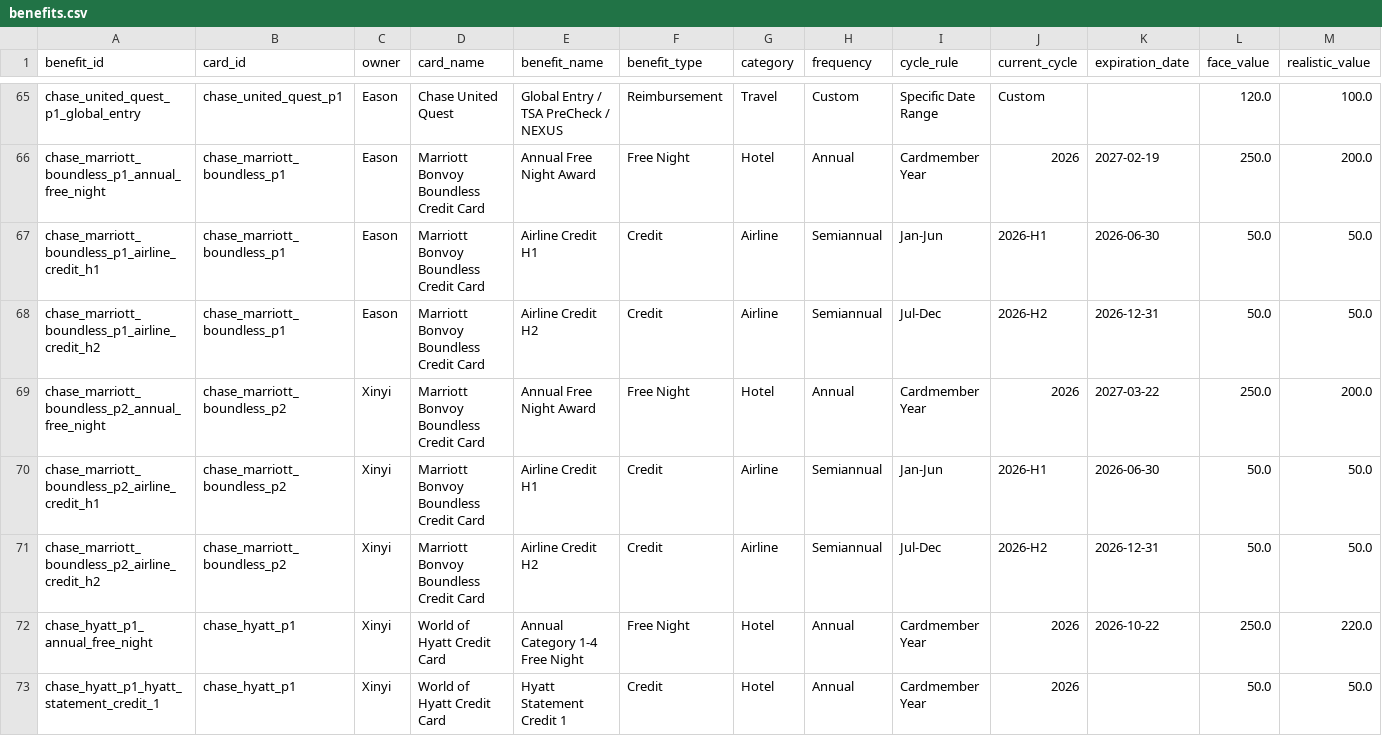
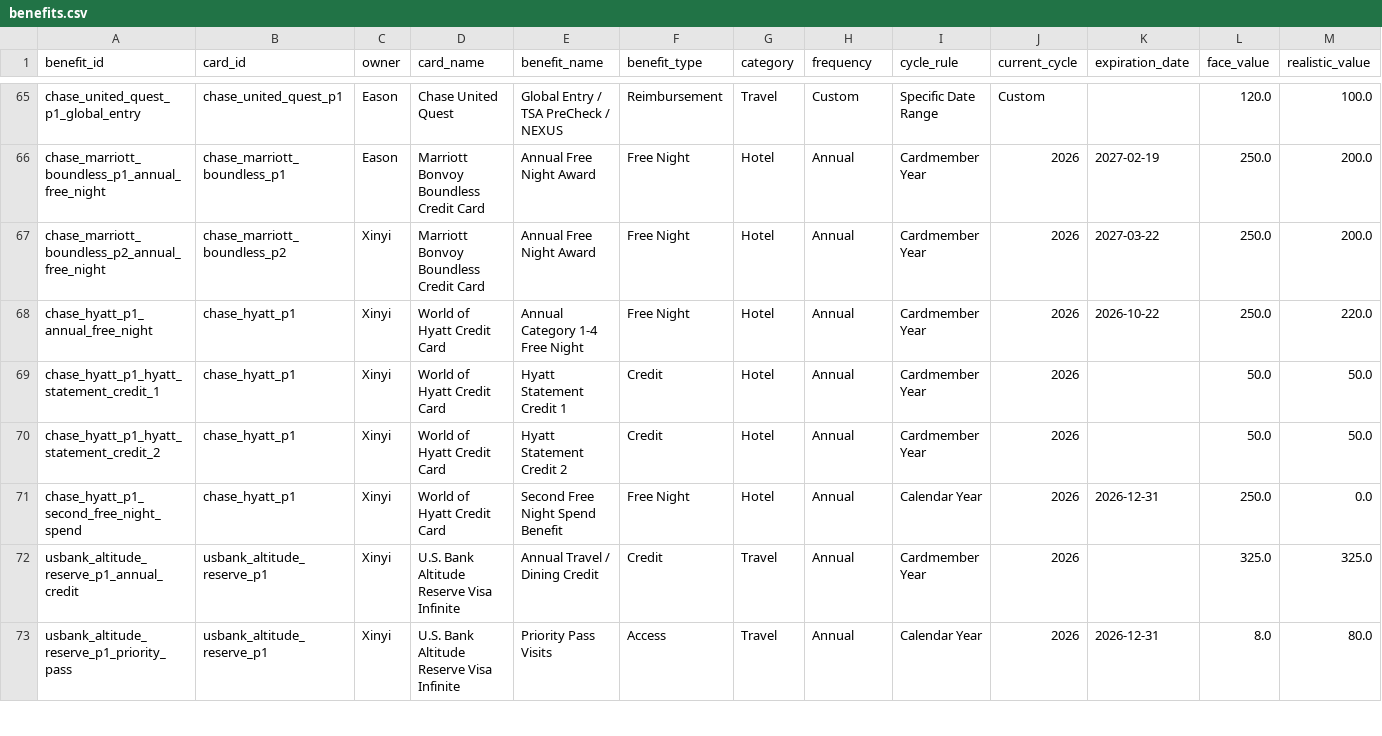
Before and after one commit to Easonnn2049/Credit-Card-Benefit-Tracker, a CSV file: data/benefits.csv, drawn as a sheet; only a part is shown, gaps mark what is left out; the shorter side is filled out with more unchanged rows; rows hold the shown columns only; the diff names each change by its address in the sheet, - before the commit and + after, or states it on an @@ line.

Commit message:
Expand mobile reminders and remove Marriott airline credits

```diff
--- a/data/benefits.csv
+++ b/data/benefits.csv
-row 67: chase_marriott_boundless_p1_airline_credit_h1 | chase_marriott_boundless_p1 | Eason | Marriott Bonvoy Boundless Credit Card | Airline Credit H1 | Credit | Airline | Semiannual | Jan-Jun | 2026-H1 | 2026-06-30 | 50.0 | 50.0
-row 68: chase_marriott_boundless_p1_airline_credit_h2 | chase_marriott_boundless_p1 | Eason | Marriott Bonvoy Boundless Credit Card | Airline Credit H2 | Credit | Airline | Semiannual | Jul-Dec | 2026-H2 | 2026-12-31 | 50.0 | 50.0
-row 70: chase_marriott_boundless_p2_airline_credit_h1 | chase_marriott_boundless_p2 | Xinyi | Marriott Bonvoy Boundless Credit Card | Airline Credit H1 | Credit | Airline | Semiannual | Jan-Jun | 2026-H1 | 2026-06-30 | 50.0 | 50.0
-row 71: chase_marriott_boundless_p2_airline_credit_h2 | chase_marriott_boundless_p2 | Xinyi | Marriott Bonvoy Boundless Credit Card | Airline Credit H2 | Credit | Airline | Semiannual | Jul-Dec | 2026-H2 | 2026-12-31 | 50.0 | 50.0
```
Also changed, not shown: 1 other file.
